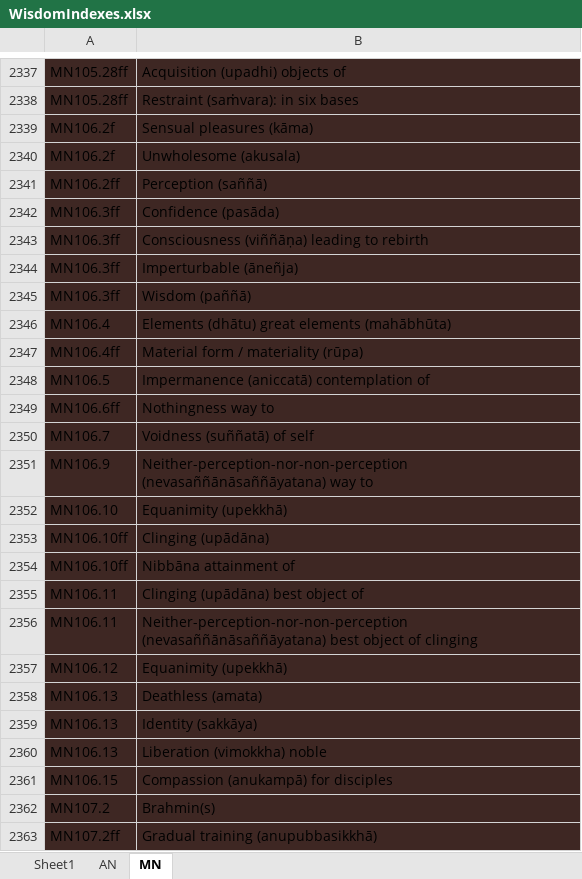
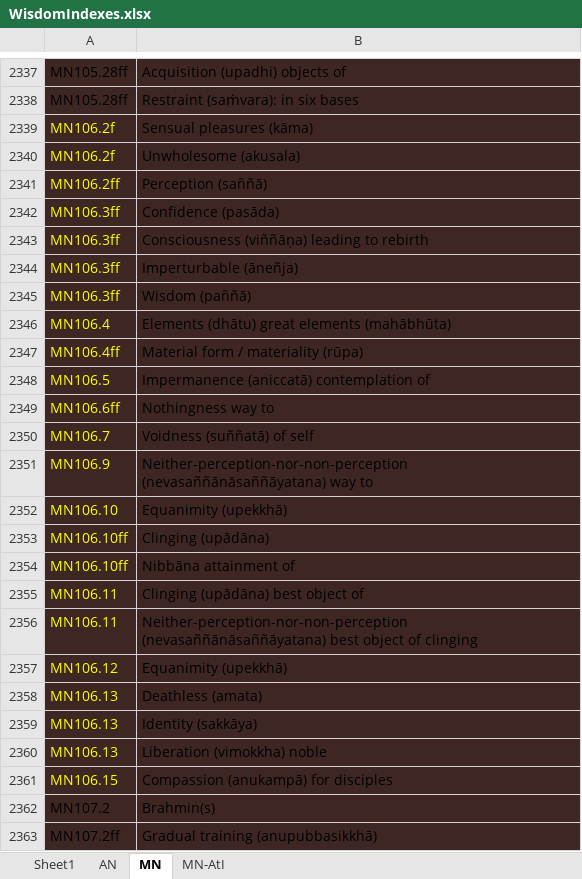
Before and after one commit to thesunshade/sutta-index, an Excel workbook: src/data/WisdomIndexes.xlsx, sheet MN, drawn as a sheet; only a part is shown, gaps mark what is left out; values as stored, in another font and other column widths than the file's, no borders; the diff covers the shown part only; the diff names each change by its address in the sheet, - before the commit and + after, or states it on an @@ line.

```diff
--- a/src/data/WisdomIndexes.xlsx (sheet MN)
+++ b/src/data/WisdomIndexes.xlsx (sheet MN)
+sheet tab: MN-AtI
-A2339:A2361 text colour: black
+A2339:A2361 text colour: #FFFF00
```
Also changed, not shown: cell formats elsewhere in this sheet, src/data/general-index.xlsx, 7 other files.
